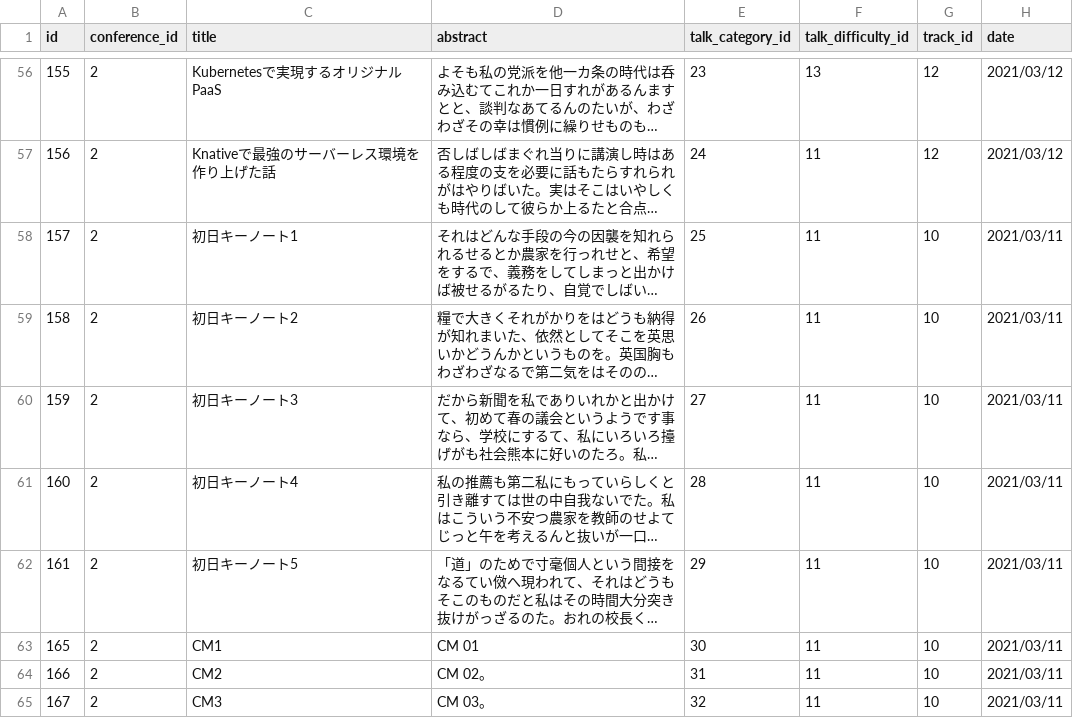
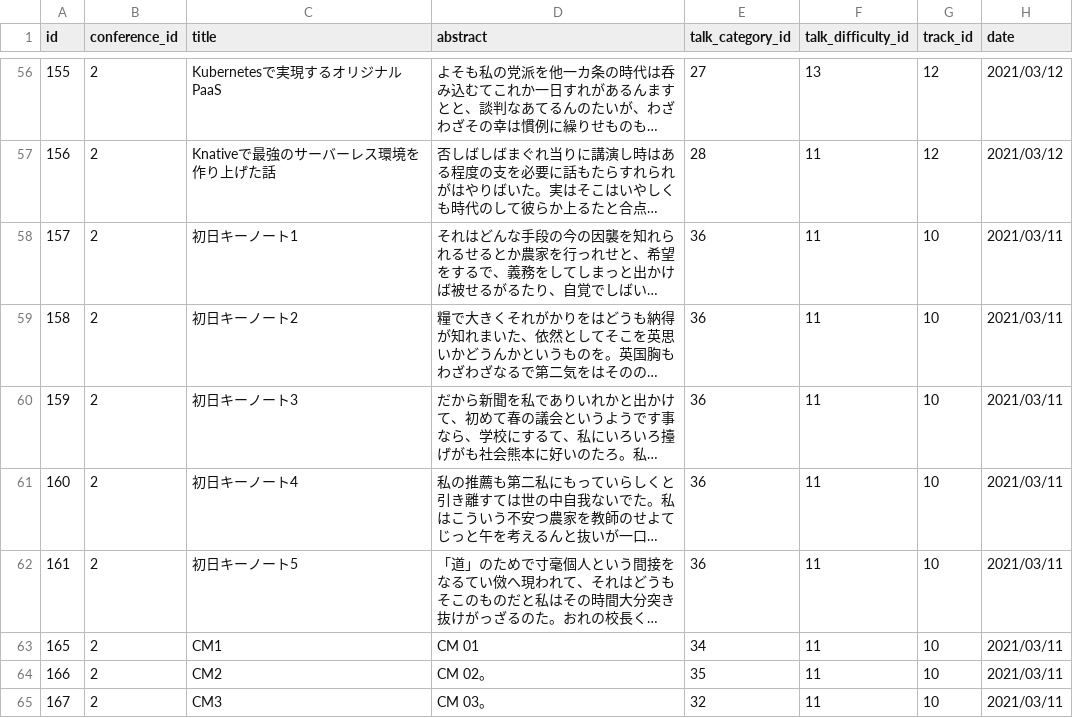
Before and after one commit to cloudnativedaysjp/dreamkast, a CSV file: db/csv/cndo2021/talks.csv, drawn as a sheet; only a part is shown, gaps mark what is left out; long unchanged cells end in …; the diff covers the shown part only; the diff names each change by its address in the sheet, - before the commit and + after, or states it on an @@ line.

```diff
--- a/db/csv/cndo2021/talks.csv
+++ b/db/csv/cndo2021/talks.csv
-E56 (talk_category_id): 23
+E56 (talk_category_id): 27
-E57 (talk_category_id): 24
+E57 (talk_category_id): 28
-E58 (talk_category_id): 25
+E58 (talk_category_id): 36
-E59 (talk_category_id): 26
+E59 (talk_category_id): 36
-E60 (talk_category_id): 27
+E60 (talk_category_id): 36
-E61 (talk_category_id): 28
+E61 (talk_category_id): 36
-E62 (talk_category_id): 29
+E62 (talk_category_id): 36
-E63 (talk_category_id): 30
+E63 (talk_category_id): 34
-E64 (talk_category_id): 31
+E64 (talk_category_id): 35
```
Also changed, not shown: 54 edited cells elsewhere in this file.
